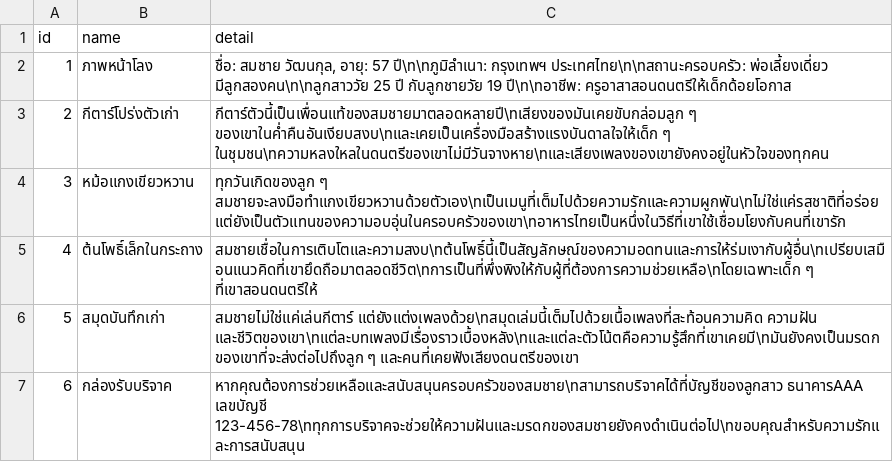
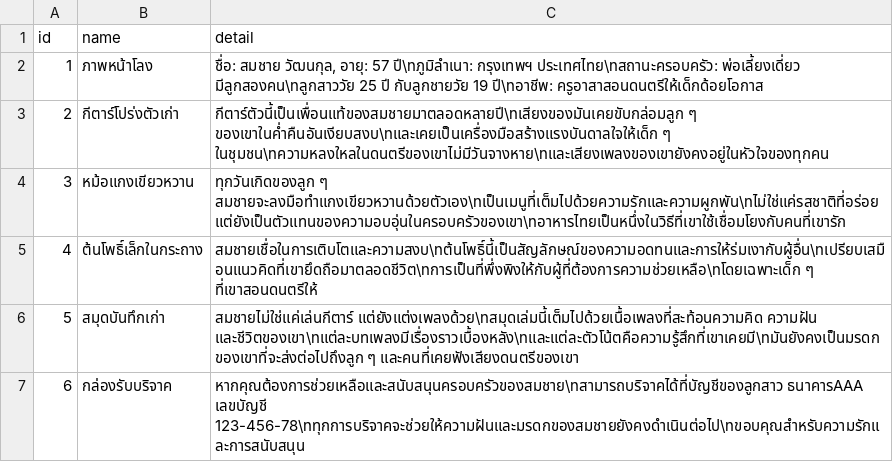
Before and after one commit to neennera/somchai-funeral, a CSV file: public/data/itemsinfo.csv, drawn as a sheet.

```diff
--- a/public/data/itemsinfo.csv
+++ b/public/data/itemsinfo.csv
@@ -1,3 +1,3 @@
 id,name,detail
-1,ภาพหน้าโลง,"ชื่อ: สมชาย วัฒนกุล, อายุ: 57 ปี\n\nภูมิลำเนา: กรุงเทพฯ ประเทศไทย\n\nสถานะครอบครัว: พ่อเลี้ยงเดี่ยว มีลูกสองคน\n\nลูกสาววัย 25 ปี กับลูกชายวัย 19 ปี\n\nอาชีพ: ครูอาสาสอนดนตรีให้เด็กด้อยโอกาส"
+1,ภาพหน้าโลง,"ชื่อ: สมชาย วัฒนกุล, อายุ: 57 ปี\nภูมิลำเนา: กรุงเทพฯ ประเทศไทย\nสถานะครอบครัว: พ่อเลี้ยงเดี่ยว มีลูกสองคน\nลูกสาววัย 25 ปี กับลูกชายวัย 19 ปี\nอาชีพ: ครูอาสาสอนดนตรีให้เด็กด้อยโอกาส"
 2,กีตาร์โปร่งตัวเก่า,"กีตาร์ตัวนี้เป็นเพื่อนแท้ของสมชายมาตลอดหลายปี\nเสียงของมันเคยขับกล่อมลูก ๆ ของเขาในค่ำคืนอันเงียบสงบ\nและเคยเป็นเครื่องมือสร้างแรงบันดาลใจให้เด็ก ๆ ในชุมชน\nความหลงใหลในดนตรีของเขาไม่มีวันจางหาย\nและเสียงเพลงของเขายังคงอยู่ในหัวใจของทุกคน"
```
Also changed, not shown: 1 other file.
